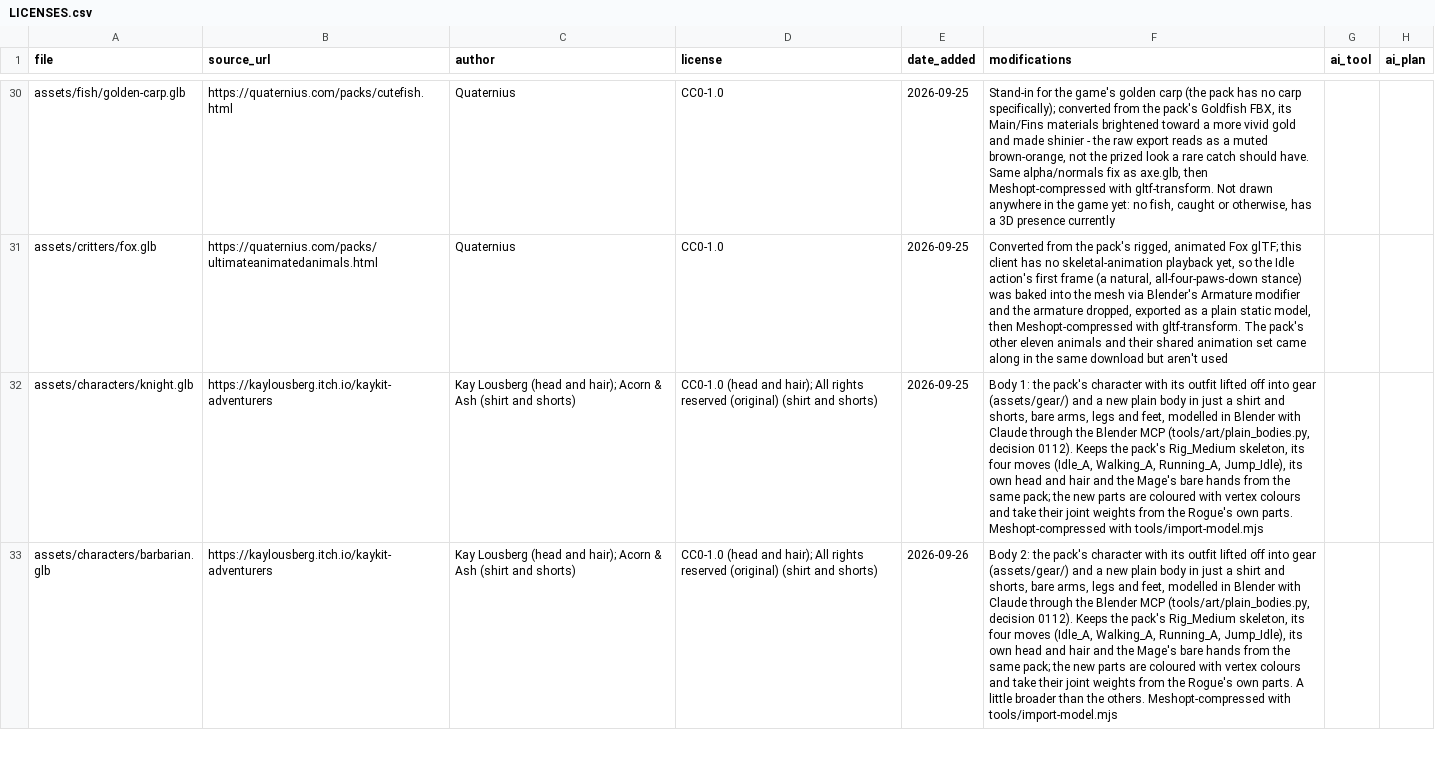
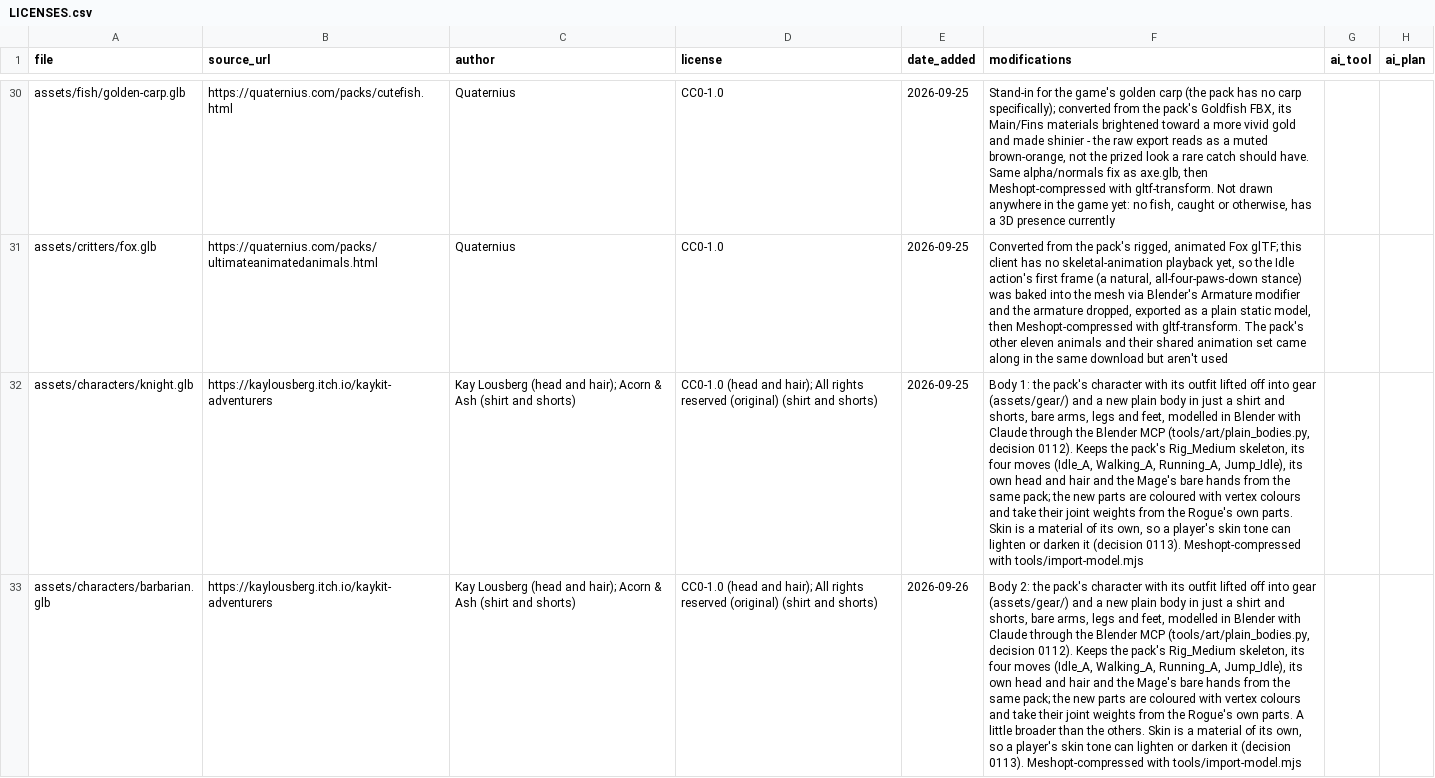
Before and after one commit to riokku/acorn-and-ash, a CSV file: assets/LICENSES.csv, drawn as a sheet; only a part is shown, gaps mark what is left out; the diff covers the shown part only; the diff names each change by its address in the sheet, - before the commit and + after, or states it on an @@ line.

```diff
--- a/assets/LICENSES.csv
+++ b/assets/LICENSES.csv
-F32 (modifications): …own parts. Meshopt-compressed with…
+F32 (modifications): …own parts. Skin is a material of its own, so a player's skin tone can lighten or darken it (decision 0113). Meshopt-compressed with…
-F33 (modifications): …the others. Meshopt-compressed with…
+F33 (modifications): …the others. Skin is a material of its own, so a player's skin tone can lighten or darken it (decision 0113). Meshopt-compressed with…
```
Also changed, not shown: 4 edited cells elsewhere in this file, 34 other files.
